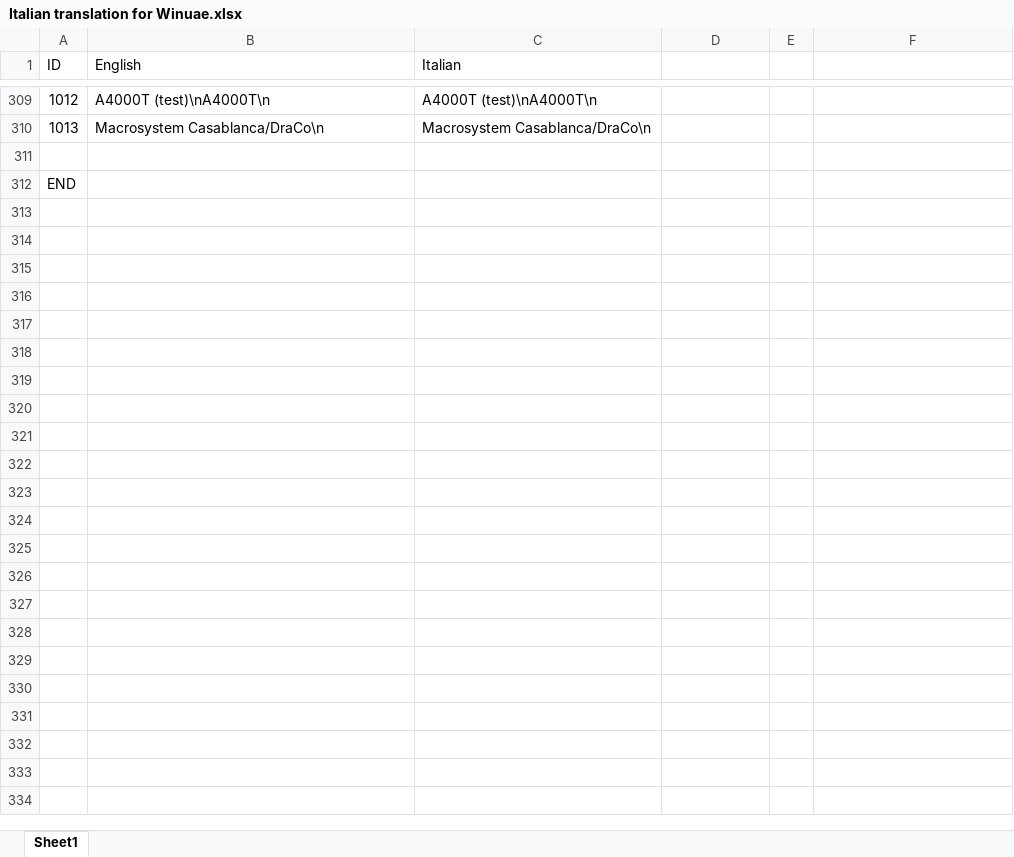
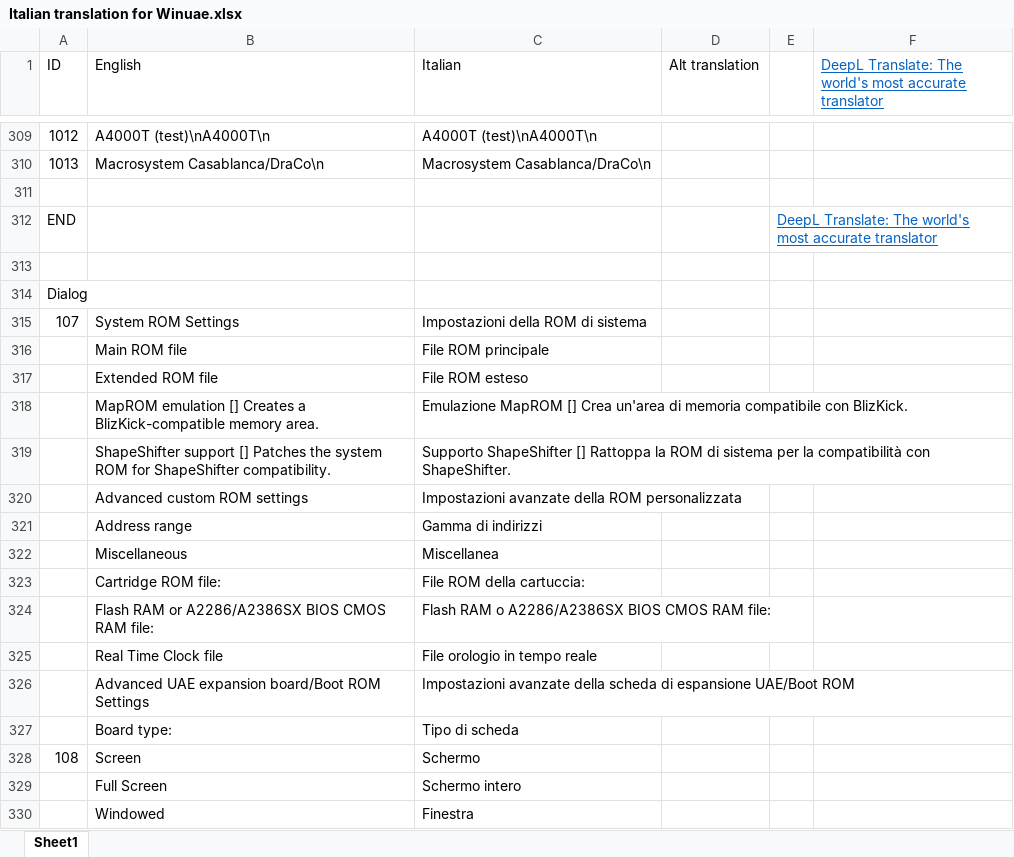
Before and after one commit to pjhutch17/WinuaeItalianTranslation, an Excel workbook: Italian translation for Winuae.xlsx, sheet Sheet1, drawn as a sheet; only a part is shown, gaps mark what is left out; values as stored, in another font and other column widths than the file's, no borders; the diff covers the shown part only; the diff names each change by its address in the sheet, - before the commit and + after, or states it on an @@ line.

Commit message:
Screen and Memory settings translated

```diff
--- a/Italian translation for Winuae.xlsx (sheet Sheet1)
+++ b/Italian translation for Winuae.xlsx (sheet Sheet1)
-D1: (empty)
+D1: Alt translation
-F1: (empty)
+F1: DeepL Translate: The world's most accurate translator
-E312: (empty)
+E312: DeepL Translate: The world's most accurate translator
+row 313: (empty)
+row 314: Dialog
+row 315: 107 | System ROM Settings | Impostazioni della ROM di sistema
+row 316:  | Main ROM file | File ROM principale
+row 317:  | Extended ROM file | File ROM esteso
+row 318:  | MapROM emulation [] Creates a BlizKick-compatible memory area. | Emulazione MapROM [] Crea un'area di memoria compatibile con BlizKick.
+row 319:  | ShapeShifter support [] Patches the system ROM for ShapeShifter compatibility. | Supporto ShapeShifter [] Rattoppa la ROM di sistema per la compatibilità con ShapeShifter.
+row 320:  | Advanced custom ROM settings | Impostazioni avanzate della ROM personalizzata
+row 321:  | Address range | Gamma di indirizzi
+row 322:  | Miscellaneous | Miscellanea
+row 323:  | Cartridge ROM file: | File ROM della cartuccia:
+row 324:  | Flash RAM or A2286/A2386SX BIOS CMOS RAM file: | Flash RAM o A2286/A2386SX BIOS CMOS RAM file:
+row 325:  | Real Time Clock file | File orologio in tempo reale
+row 326:  | Advanced UAE expansion board/Boot ROM Settings | Impostazioni avanzate della scheda di espansione UAE/Boot ROM
+row 327:  | Board type: | Tipo di scheda
+row 328: 108 | Screen | Schermo
+row 329:  | Full Screen | Schermo intero
+row 330:  | Windowed | Finestra
```
Also changed, not shown: 48 added rows and 11 edited cells elsewhere in this sheet, 1 other file.
